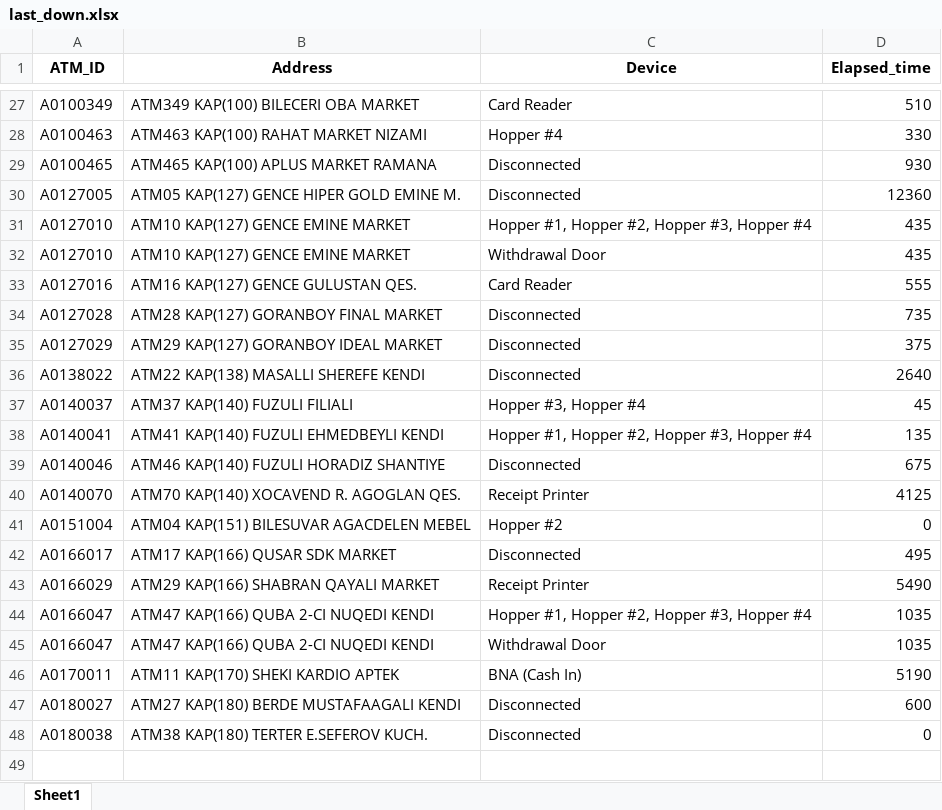
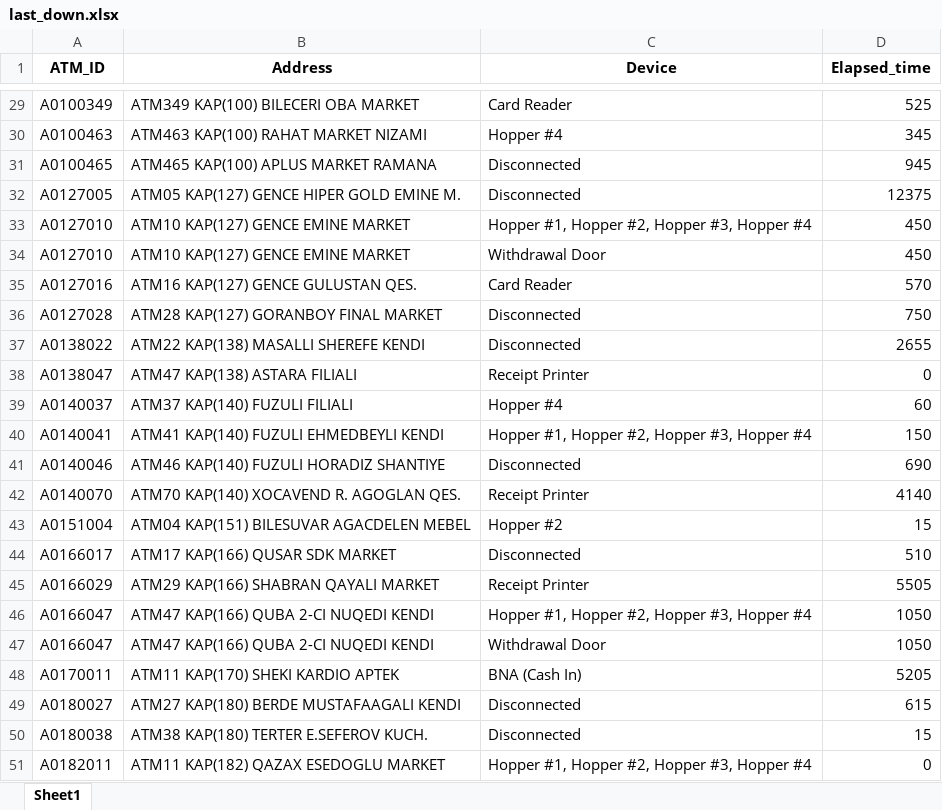
Before and after one commit to kbturgut090/fimi, an Excel workbook: last_down.xlsx, sheet Sheet1, drawn as a sheet; only a part is shown, gaps mark what is left out; values as stored, in another font and other column widths than the file's, no borders; removed rows and columns are numbered as before the commit, all else as after; the diff covers the shown part only; the diff names each change by its address in the sheet, - before the commit and + after, or states it on an @@ line.

```diff
--- a/last_down.xlsx (sheet Sheet1)
+++ b/last_down.xlsx (sheet Sheet1)
-D29 (Elapsed_time): 510
+D29 (Elapsed_time): 525
-D30 (Elapsed_time): 330
+D30 (Elapsed_time): 345
-D31 (Elapsed_time): 930
+D31 (Elapsed_time): 945
-D32 (Elapsed_time): 12360
+D32 (Elapsed_time): 12375
-D33:D34 (Elapsed_time): 435
+D33:D34 (Elapsed_time): 450
-D35 (Elapsed_time): 555
+D35 (Elapsed_time): 570
-D36 (Elapsed_time): 735
+D36 (Elapsed_time): 750
-row 35: A0127029 | ATM29 KAP(127) GORANBOY IDEAL MARKET | Disconnected | 375
-D37 (Elapsed_time): 2640
+D37 (Elapsed_time): 2655
+row 38: A0138047 | ATM47 KAP(138) ASTARA FILIALI | Receipt Printer | 0
-C39 (Device): Hopper #3, Hopper #4
+C39 (Device): Hopper #4
-D39 (Elapsed_time): 45
+D39 (Elapsed_time): 60
-D40 (Elapsed_time): 135
+D40 (Elapsed_time): 150
-D41 (Elapsed_time): 675
+D41 (Elapsed_time): 690
-D42 (Elapsed_time): 4125
+D42 (Elapsed_time): 4140
-D43 (Elapsed_time): 0
+D43 (Elapsed_time): 15
-D44 (Elapsed_time): 495
+D44 (Elapsed_time): 510
-D45 (Elapsed_time): 5490
+D45 (Elapsed_time): 5505
-D46:D47 (Elapsed_time): 1035
+D46:D47 (Elapsed_time): 1050
-D48 (Elapsed_time): 5190
+D48 (Elapsed_time): 5205
-D49 (Elapsed_time): 600
+D49 (Elapsed_time): 615
-D50 (Elapsed_time): 0
+D50 (Elapsed_time): 15
+row 51: A0182011 | ATM11 KAP(182) QAZAX ESEDOGLU MARKET | Hopper #1, Hopper #2, Hopper #3, Hopper #4 | 0
```
Also changed, not shown: 2 added rows and 25 edited cells elsewhere in this sheet.
